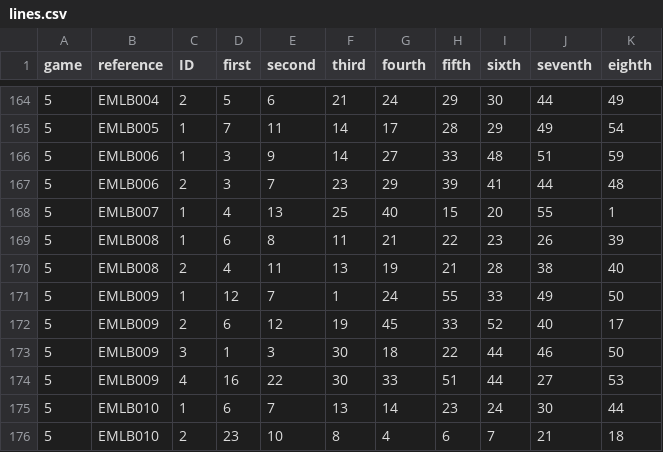
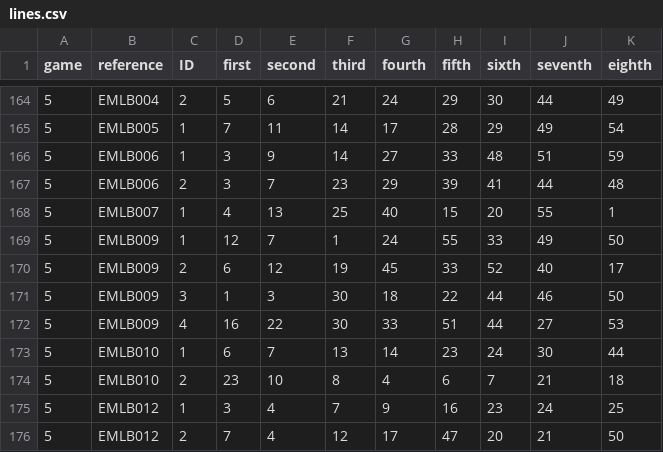
Before and after one commit to PixelBoxed/elsecarmainfc.lotterybingo.club, a CSV file: _data/lines.csv, drawn as a sheet; only a part is shown, gaps mark what is left out; the shorter side is filled out with more unchanged rows.

Commit message:
Removed EMLB008 per request

```diff
--- a/_data/lines.csv
+++ b/_data/lines.csv
@@ -168,4 +168,2 @@ game,reference,ID,first,second,third,fourth,fifth,sixth,seventh,eighth
 5,EMLB007,1,4,13,25,40,15,20,55,1
-5,EMLB008,1,6,8,11,21,22,23,26,39
-5,EMLB008,2,4,11,13,19,21,28,38,40
 5,EMLB009,1,12,7,1,24,55,33,49,50
```
